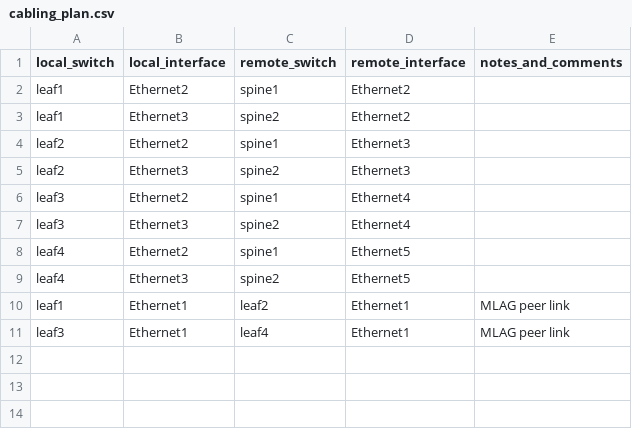
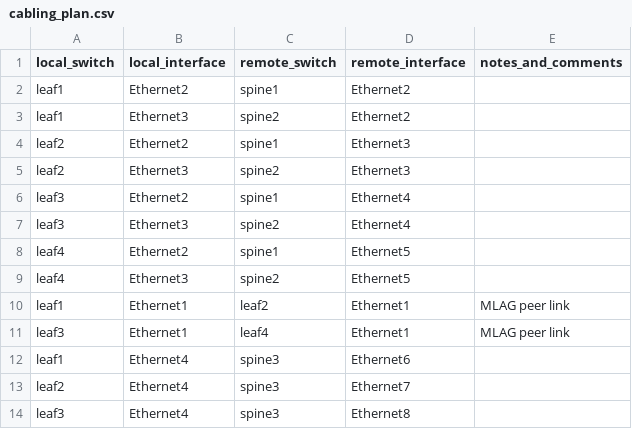
Before and after one commit to arista-netdevops-community/avd-cookiecutter, a CSV file: CSVs/cabling_plan.csv, drawn as a sheet; the diff names each change by its address in the sheet, - before the commit and + after, or states it on an @@ line.

Commit message:
- fix spine inventory bug - add avd 3.0.0rc2 support

```diff
--- a/CSVs/cabling_plan.csv
+++ b/CSVs/cabling_plan.csv
+row 12: leaf1 | Ethernet4 | spine3 | Ethernet6
+row 13: leaf2 | Ethernet4 | spine3 | Ethernet7
+row 14: leaf3 | Ethernet4 | spine3 | Ethernet8
```
Also changed, not shown: 3 other files.
